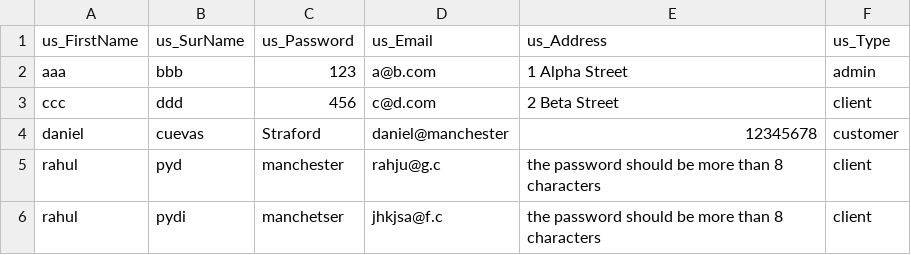
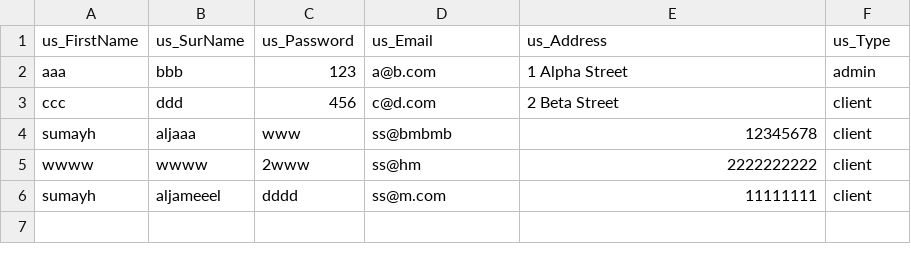
Before and after one commit to dannicz/UoMAirlines, a CSV file: UoMAirlinesUsersDB.csv, drawn as a sheet; removed rows and columns are numbered as before the commit, all else as after; the diff names each change by its address in the sheet, - before the commit and + after, or states it on an @@ line.

```diff
--- a/UoMAirlinesUsersDB.csv
+++ b/UoMAirlinesUsersDB.csv
-row 4: daniel | cuevas | Straford | daniel@manchester | 12345678 | customer
-row 5: rahul | pyd | manchester | rahju@g.c | the password should be more than 8 characters | client
-row 6: rahul | pydi | manchetser | jhkjsa@f.c | the password should be more than 8 characters | client
+row 4: sumayh | aljaaa | www | ss@bmbmb | 12345678 | client
+row 5: wwww | wwww | 2www | ss@hm | 2222222222 | client
+row 6: sumayh | aljameeel | dddd | ss@m.com | 11111111 | client
```
Also changed, not shown: 4 other files.
